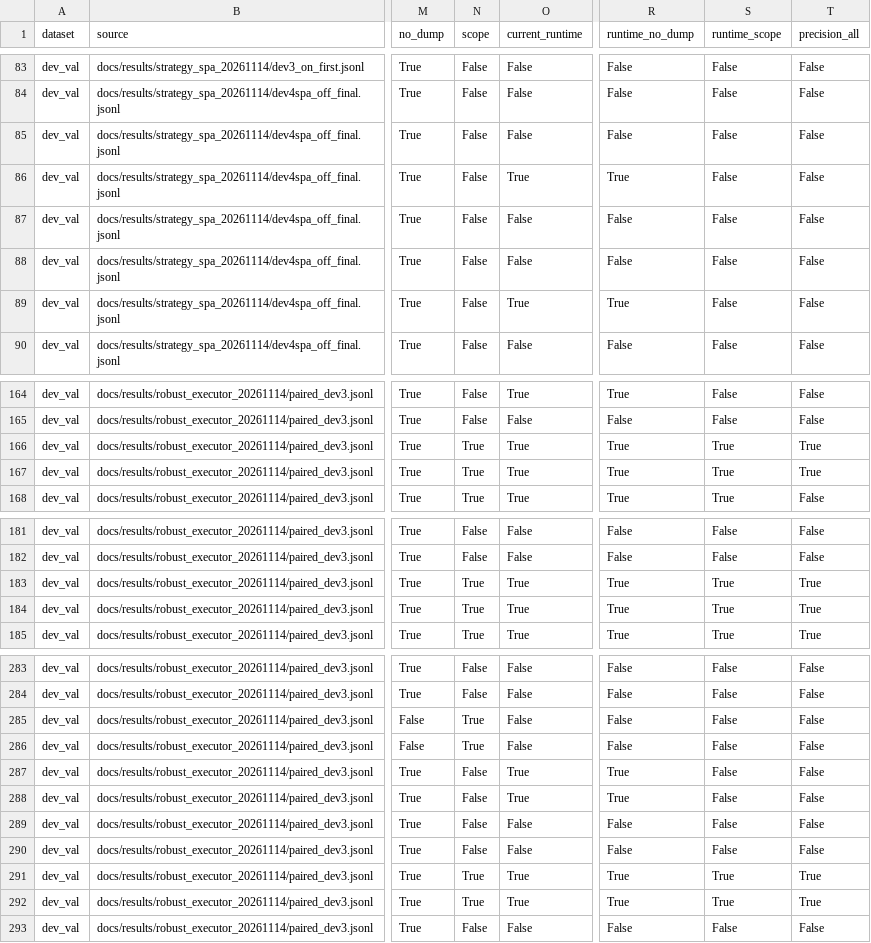
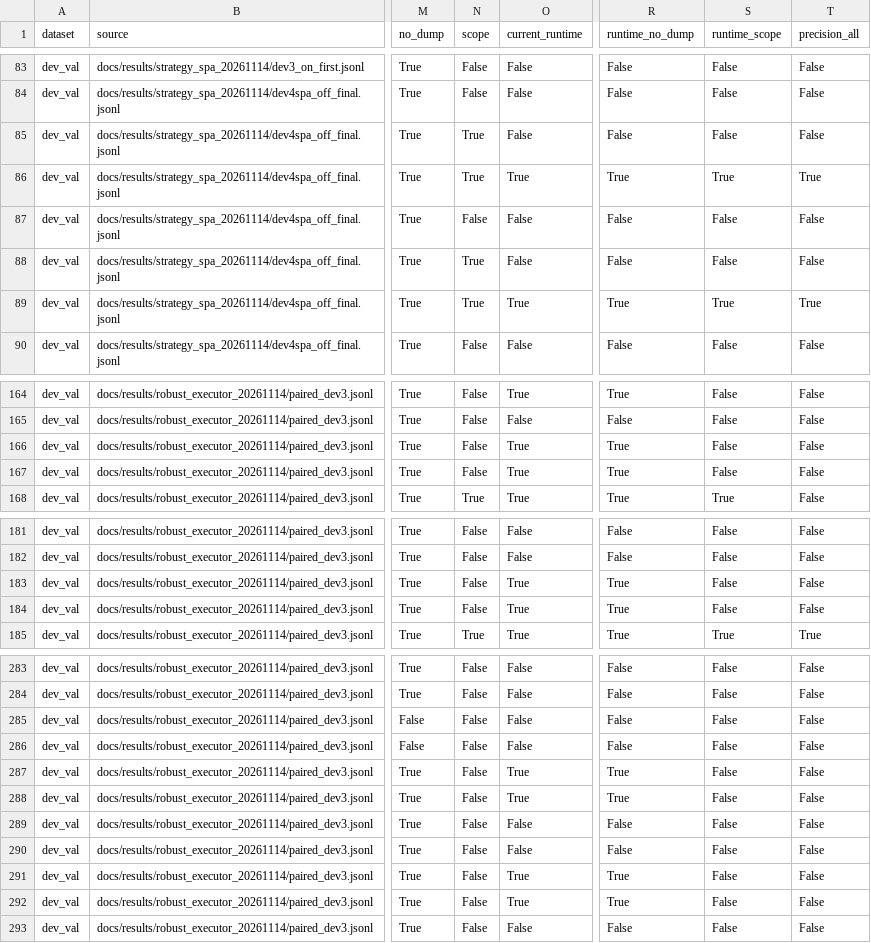
Before and after one commit to advcode118/alexs-computeruseoptimisation, a CSV file: docs/results/extdev_selfcheck_20261117/scripts.csv, drawn as a sheet; only a part is shown, gaps mark what is left out; the diff covers the shown part only; the diff names each change by its address in the sheet, - before the commit and + after, or states it on an @@ line.

```diff
--- a/docs/results/extdev_selfcheck_20261117/scripts.csv
+++ b/docs/results/extdev_selfcheck_20261117/scripts.csv
-N85:N86 (scope): False
+N85:N86 (scope): True
-S86 (runtime_scope): False
+S86 (runtime_scope): True
-T86 (precision_all): False
+T86 (precision_all): True
-N88:N89 (scope): False
+N88:N89 (scope): True
-S89 (runtime_scope): False
+S89 (runtime_scope): True
-T89 (precision_all): False
+T89 (precision_all): True
-N166:N167 (scope): True
+N166:N167 (scope): False
-S166:S167 (runtime_scope): True
+S166:S167 (runtime_scope): False
-T166:T167 (precision_all): True
+T166:T167 (precision_all): False
-N183:N184 (scope): True
+N183:N184 (scope): False
-S183:S184 (runtime_scope): True
+S183:S184 (runtime_scope): False
-T183:T184 (precision_all): True
+T183:T184 (precision_all): False
-N285:N286 (scope): True
+N285:N286 (scope): False
-N291:N292 (scope): True
+N291:N292 (scope): False
-S291:S292 (runtime_scope): True
+S291:S292 (runtime_scope): False
-T291:T292 (precision_all): True
+T291:T292 (precision_all): False
```
Also changed, not shown: 30 edited cells elsewhere in this file, 4 other files.
